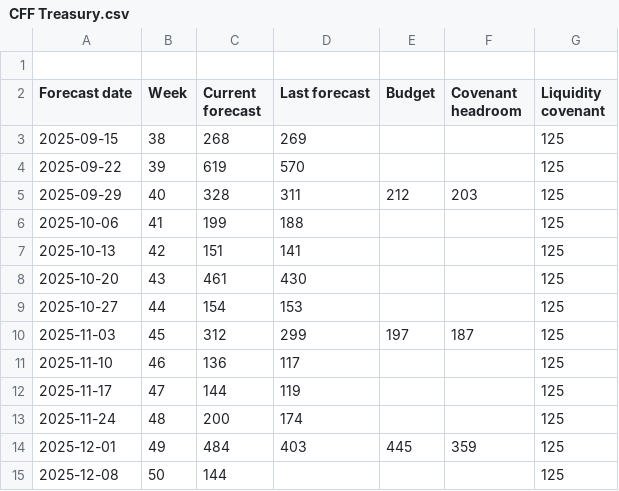
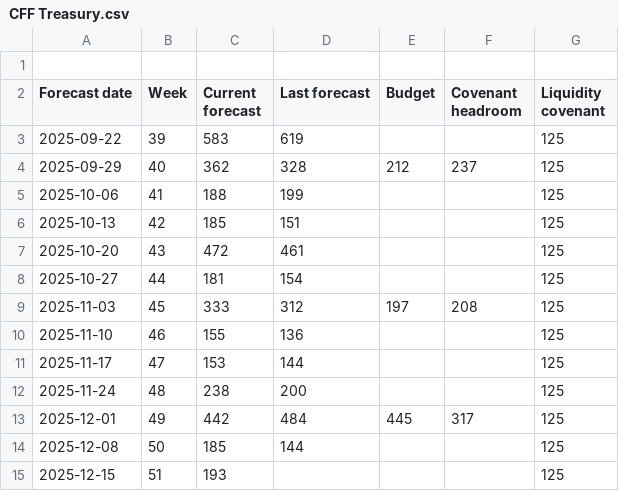
Before and after one commit to nancy908/Treasury-collateral-dashboard, a CSV file: CFF Treasury.csv, drawn as a sheet.

```diff
--- a/CFF Treasury.csv
+++ b/CFF Treasury.csv
@@ -2,14 +2,14 @@
 Forecast date,Week,Current forecast,Last forecast,Budget,Covenant headroom,Liquidity covenant
-2025-09-15,38,268,269,,,125
-2025-09-22,39,619,570,,,125
-2025-09-29,40,328,311,212,203,125
-2025-10-06,41,199,188,,,125
-2025-10-13,42,151,141,,,125
-2025-10-20,43,461,430,,,125
-2025-10-27,44,154,153,,,125
-2025-11-03,45,312,299,197,187,125
-2025-11-10,46,136,117,,,125
-2025-11-17,47,144,119,,,125
-2025-11-24,48,200,174,,,125
-2025-12-01,49,484,403,445,359,125
-2025-12-08,50,144,,,,125
+2025-09-22,39,583,619,,,125
+2025-09-29,40,362,328,212,237,125
+2025-10-06,41,188,199,,,125
+2025-10-13,42,185,151,,,125
+2025-10-20,43,472,461,,,125
+2025-10-27,44,181,154,,,125
+2025-11-03,45,333,312,197,208,125
+2025-11-10,46,155,136,,,125
+2025-11-17,47,153,144,,,125
+2025-11-24,48,238,200,,,125
+2025-12-01,49,442,484,445,317,125
+2025-12-08,50,185,144,,,125
+2025-12-15,51,193,,,,125
```
Also changed, not shown: CFF FP&A.csv, Cash position history.csv, 8 other files.
